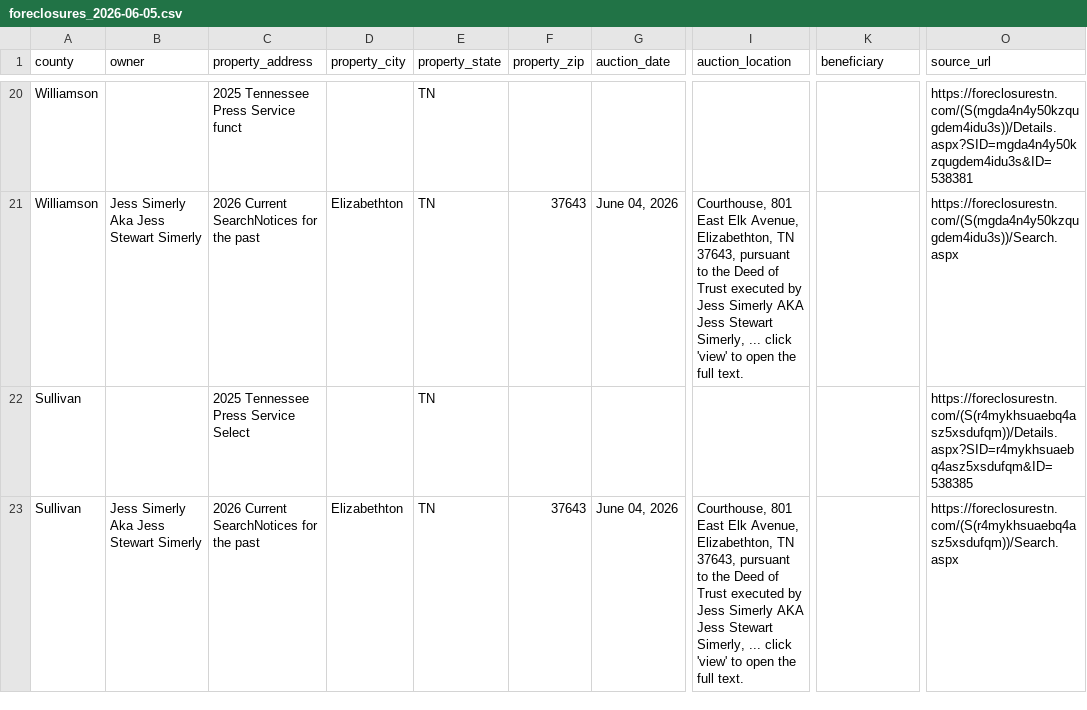
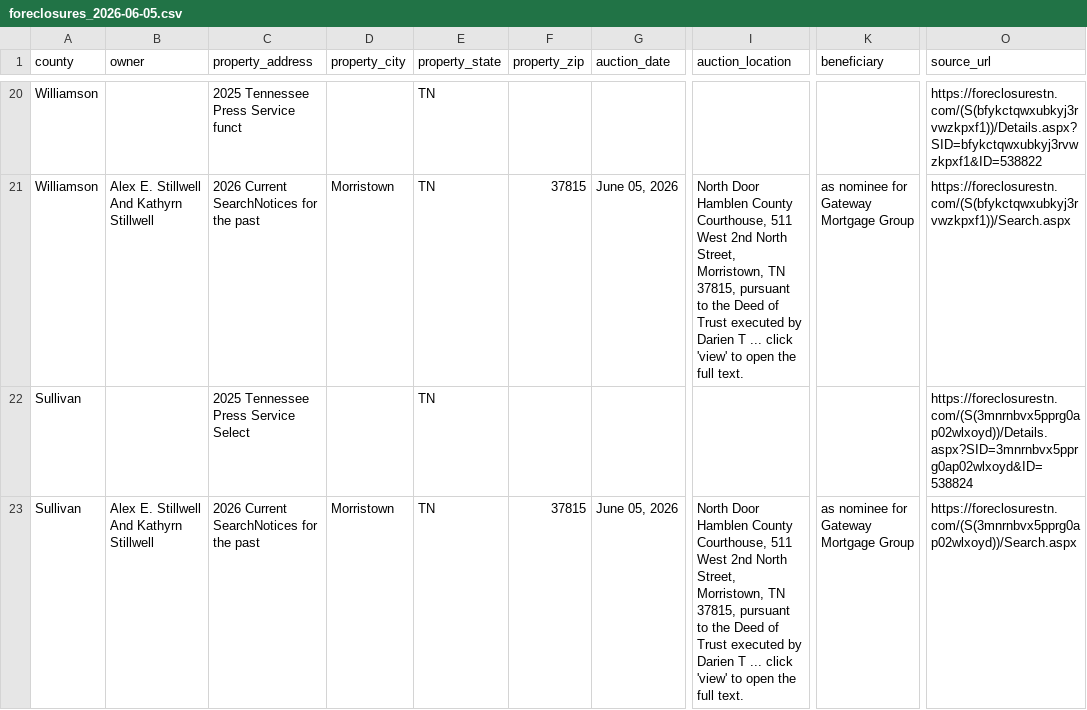
Before and after one commit to jamoney711/tn-foreclosures, a CSV file: data/foreclosures_2026-06-05.csv, drawn as a sheet; only a part is shown, gaps mark what is left out; the diff covers the shown part only; the diff names each change by its address in the sheet, - before the commit and + after, or states it on an @@ line.

```diff
--- a/data/foreclosures_2026-06-05.csv
+++ b/data/foreclosures_2026-06-05.csv
-O20 (source_url): https://foreclosurestn.com/(S(mgda4n4y50kzqugdem4idu3s))/Details.aspx?SID=mgda4n4y50kzqugdem4idu3s&ID=538381
+O20 (source_url): https://foreclosurestn.com/(S(bfykctqwxubkyj3rvwzkpxf1))/Details.aspx?SID=bfykctqwxubkyj3rvwzkpxf1&ID=538822
-B21 (owner): Jess Simerly Aka Jess Stewart Simerly
+B21 (owner): Alex E. Stillwell And Kathyrn Stillwell
-D21 (property_city): Elizabethton
+D21 (property_city): Morristown
-F21 (property_zip): 37643
+F21 (property_zip): 37815
-G21 (auction_date): June 04, 2026
+G21 (auction_date): June 05, 2026
-I21 (auction_location): Courthouse, 801 East Elk Avenue, Elizabethton, TN 37643, pursuant to the Deed of Trust executed by Jess Simerly AKA Jess Stewart Simerly, ... click…
+I21 (auction_location): North Door Hamblen County Courthouse, 511 West 2nd North Street, Morristown, TN 37815, pursuant to the Deed of Trust executed by Darien T ... click…
-K21 (beneficiary): (empty)
+K21 (beneficiary): as nominee for Gateway Mortgage Group
-O21 (source_url): https://foreclosurestn.com/(S(mgda4n4y50kzqugdem4idu3s))/Search.aspx
+O21 (source_url): https://foreclosurestn.com/(S(bfykctqwxubkyj3rvwzkpxf1))/Search.aspx
-O22 (source_url): https://foreclosurestn.com/(S(r4mykhsuaebq4asz5xsdufqm))/Details.aspx?SID=r4mykhsuaebq4asz5xsdufqm&ID=538385
+O22 (source_url): https://foreclosurestn.com/(S(3mnrnbvx5pprg0ap02wlxoyd))/Details.aspx?SID=3mnrnbvx5pprg0ap02wlxoyd&ID=538824
-B23 (owner): Jess Simerly Aka Jess Stewart Simerly
+B23 (owner): Alex E. Stillwell And Kathyrn Stillwell
-D23 (property_city): Elizabethton
+D23 (property_city): Morristown
-F23 (property_zip): 37643
+F23 (property_zip): 37815
-G23 (auction_date): June 04, 2026
+G23 (auction_date): June 05, 2026
-I23 (auction_location): Courthouse, 801 East Elk Avenue, Elizabethton, TN 37643, pursuant to the Deed of Trust executed by Jess Simerly AKA Jess Stewart Simerly, ... click…
+I23 (auction_location): North Door Hamblen County Courthouse, 511 West 2nd North Street, Morristown, TN 37815, pursuant to the Deed of Trust executed by Darien T ... click…
-K23 (beneficiary): (empty)
+K23 (beneficiary): as nominee for Gateway Mortgage Group
-O23 (source_url): https://foreclosurestn.com/(S(r4mykhsuaebq4asz5xsdufqm))/Search.aspx
+O23 (source_url): https://foreclosurestn.com/(S(3mnrnbvx5pprg0ap02wlxoyd))/Search.aspx
```
Also changed, not shown: 4 added rows, 4 removed rows and 51 edited cells elsewhere in this file, 4 other files.
